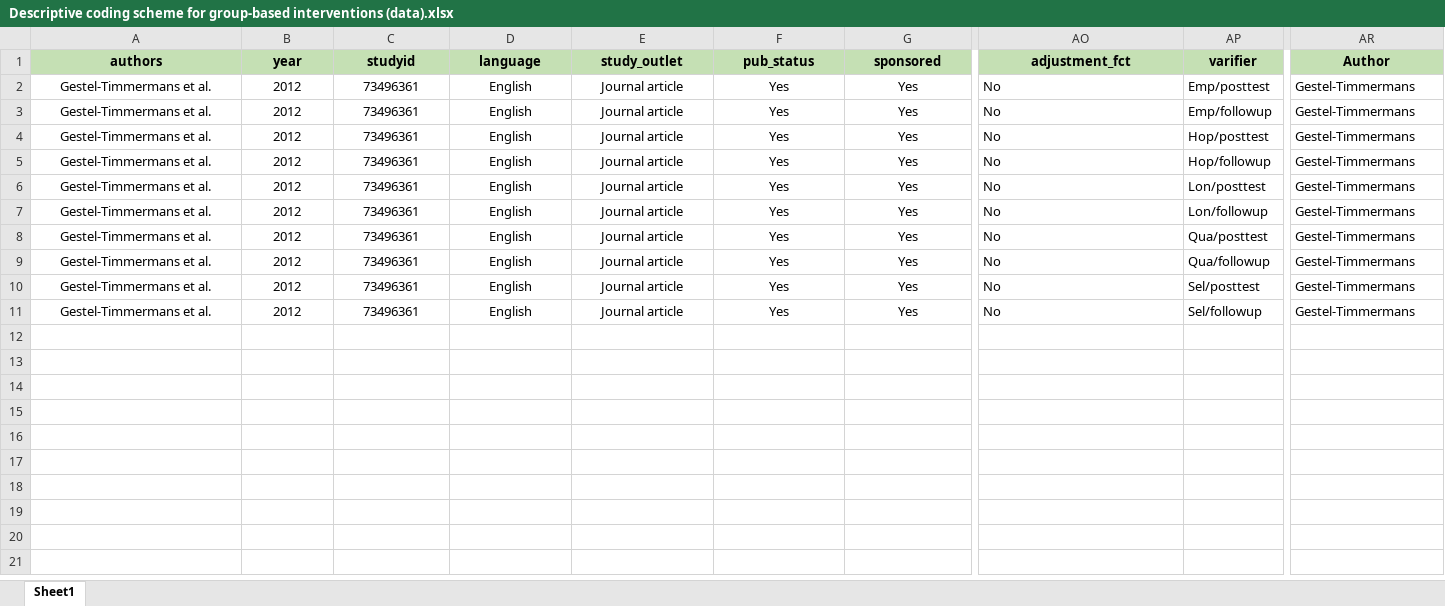
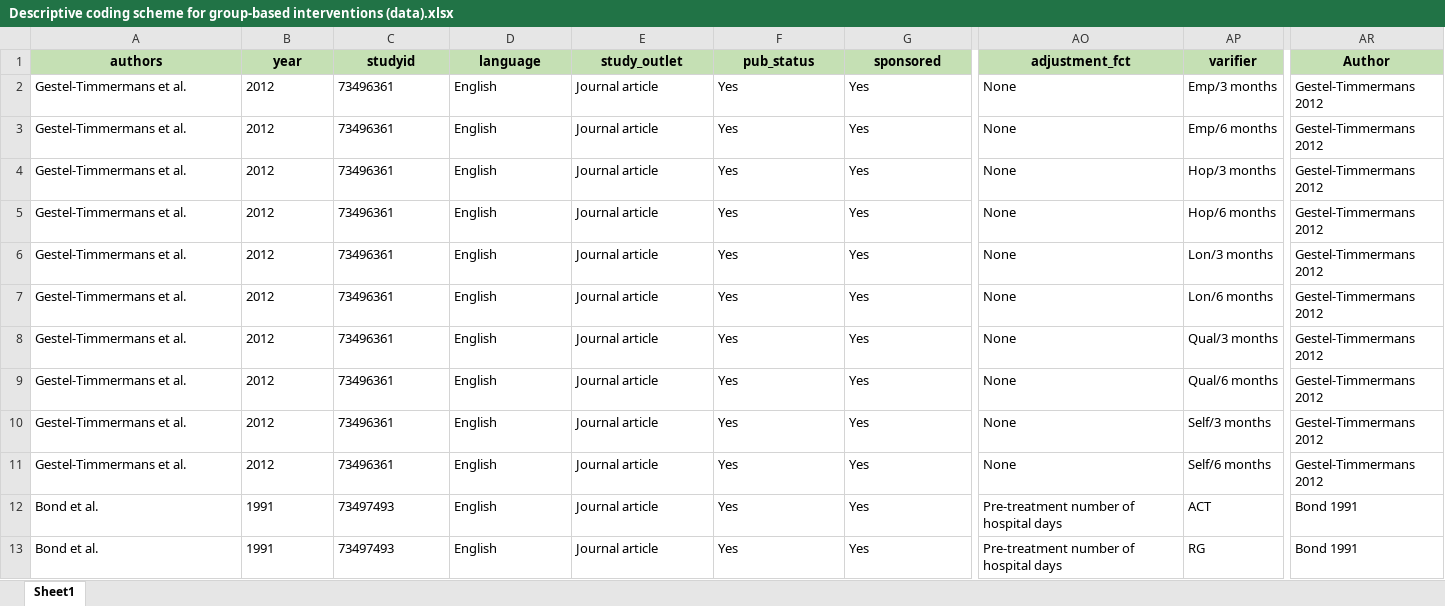
Before and after one commit to MikkelVembye/Group-based-interventions, an Excel workbook: ES calc/Descriptive coding scheme for group-based interventions (data).xlsx, sheet Sheet1, drawn as a sheet; only a part is shown, gaps mark what is left out; values as stored, in another font and other column widths than the file's, no borders; rows hold the shown columns only; the diff covers the shown part only; the diff names each change by its address in the sheet, - before the commit and + after, or states it on an @@ line.

Commit message:
Adding Bond 1991 to the es calc scheme

```diff
--- a/ES calc/Descriptive coding scheme for group-based interventions (data).xlsx (sheet Sheet1)
+++ b/ES calc/Descriptive coding scheme for group-based interventions (data).xlsx (sheet Sheet1)
-A2:G11 alignment: center
+A2:G11 alignment: left
-AO2:AO11 (adjustment_fct): No
+AO2:AO11 (adjustment_fct): None
-AP2 (varifier): Emp/posttest
+AP2 (varifier): Emp/3 months
-AR2:AR11 (Author): Gestel-Timmermans
+AR2:AR11 (Author): Gestel-Timmermans 2012
-AP3 (varifier): Emp/followup
+AP3 (varifier): Emp/6 months
-AP4 (varifier): Hop/posttest
+AP4 (varifier): Hop/3 months
-AP5 (varifier): Hop/followup
+AP5 (varifier): Hop/6 months
-AP6 (varifier): Lon/posttest
+AP6 (varifier): Lon/3 months
-AP7 (varifier): Lon/followup
+AP7 (varifier): Lon/6 months
-AP8 (varifier): Qua/posttest
+AP8 (varifier): Qual/3 months
-AP9 (varifier): Qua/followup
+AP9 (varifier): Qual/6 months
-AP10 (varifier): Sel/posttest
+AP10 (varifier): Self/3 months
-AP11 (varifier): Sel/followup
+AP11 (varifier): Self/6 months
+row 12: Bond et al. | 1991 | 73497493 | English | Journal article | Yes | Yes | Pre-treatment number of hospital days | ACT | Bond 1991
+row 13: Bond et al. | 1991 | 73497493 | English | Journal article | Yes | Yes | Pre-treatment number of hospital days | RG | Bond 1991
```
Also changed, not shown: cell formats elsewhere in this sheet, 4 other files.
